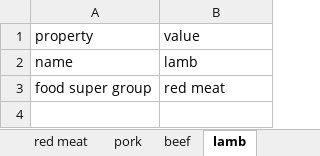
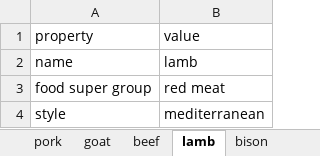
Before and after one commit to andongluis/NLP-P2, an Excel workbook: food_groups/meat.xlsx, sheet lamb, drawn as a sheet; values as stored, in another font and other column widths than the file's, no borders; the diff names each change by its address in the sheet, - before the commit and + after, or states it on an @@ line.

```diff
--- a/food_groups/meat.xlsx (sheet lamb)
+++ b/food_groups/meat.xlsx (sheet lamb)
+sheet tab: goat
+sheet tab: bison
+row 4: style | mediterranean
```
Also changed, not shown: sheet pork, sheet beef, sheet fowl, sheet fish, sheet white meat, sheet red meat, 1 more sheet, other sheet tabs, food_groups/carbs.xlsx, 4 other files.
